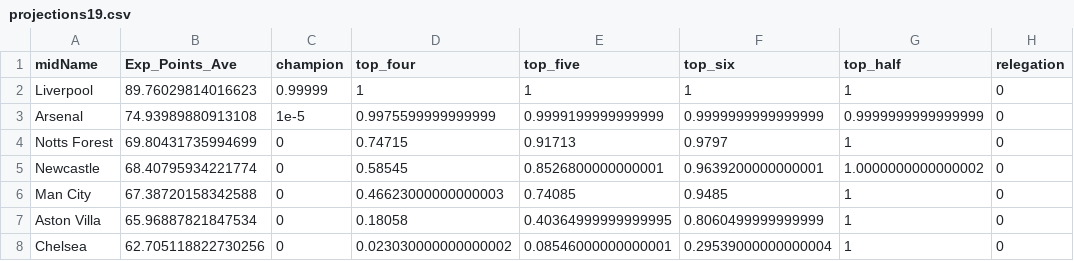
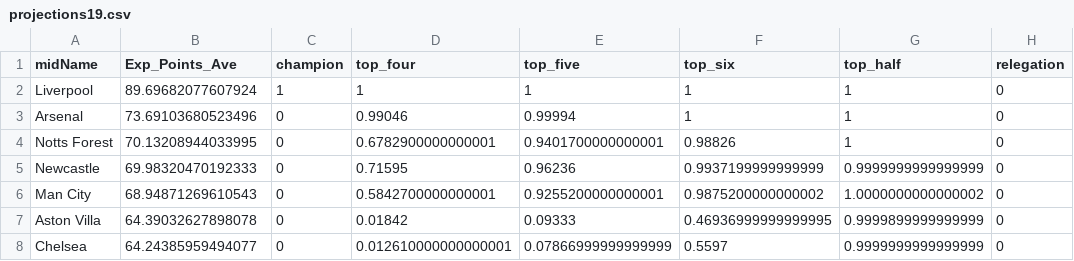
Before and after one commit to p0bs/PL-scan, a CSV file: projections19.csv, drawn as a sheet; only a part is shown; the diff covers the shown part only.

```diff
--- a/projections19.csv
+++ b/projections19.csv
@@ -1,8 +1,8 @@
 midName,Exp_Points_Ave,champion,top_four,top_five,top_six,top_half,relegation
-Liverpool,89.76029814016623,0.99999,1,1,1,1,0
-Arsenal,74.93989880913108,1e-5,0.9975599999999999,0.9999199999999999,0.9999999999999999,0.9999999999999999,0
-Notts Forest,69.80431735994699,0,0.74715,0.91713,0.9797,1,0
-Newcastle,68.40795934221774,0,0.58545,0.8526800000000001,0.9639200000000001,1.0000000000000002,0
-Man City,67.38720158342588,0,0.46623000000000003,0.74085,0.9485,1,0
-Aston Villa,65.96887821847534,0,0.18058,0.40364999999999995,0.8060499999999999,1,0
-Chelsea,62.705118822730256,0,0.023030000000000002,0.08546000000000001,0.29539000000000004,1,0
+Liverpool,89.69682077607924,1,1,1,1,1,0
+Arsenal,73.69103680523496,0,0.99046,0.99994,1,1,0
+Notts Forest,70.13208944033995,0,0.6782900000000001,0.9401700000000001,0.98826,1,0
+Newcastle,69.98320470192333,0,0.71595,0.96236,0.9937199999999999,0.9999999999999999,0
+Man City,68.94871269610543,0,0.5842700000000001,0.9255200000000001,0.9875200000000002,1.0000000000000002,0
+Aston Villa,64.39032627898078,0,0.01842,0.09333,0.46936999999999995,0.9999899999999999,0
+Chelsea,64.24385959494077,0,0.012610000000000001,0.07866999999999999,0.5597,0.9999999999999999,0
```
Also changed, not shown: 1 added row, 1 removed row and 27 edited cells elsewhere in this file, log.csv, projections78.csv, 3 other files.
